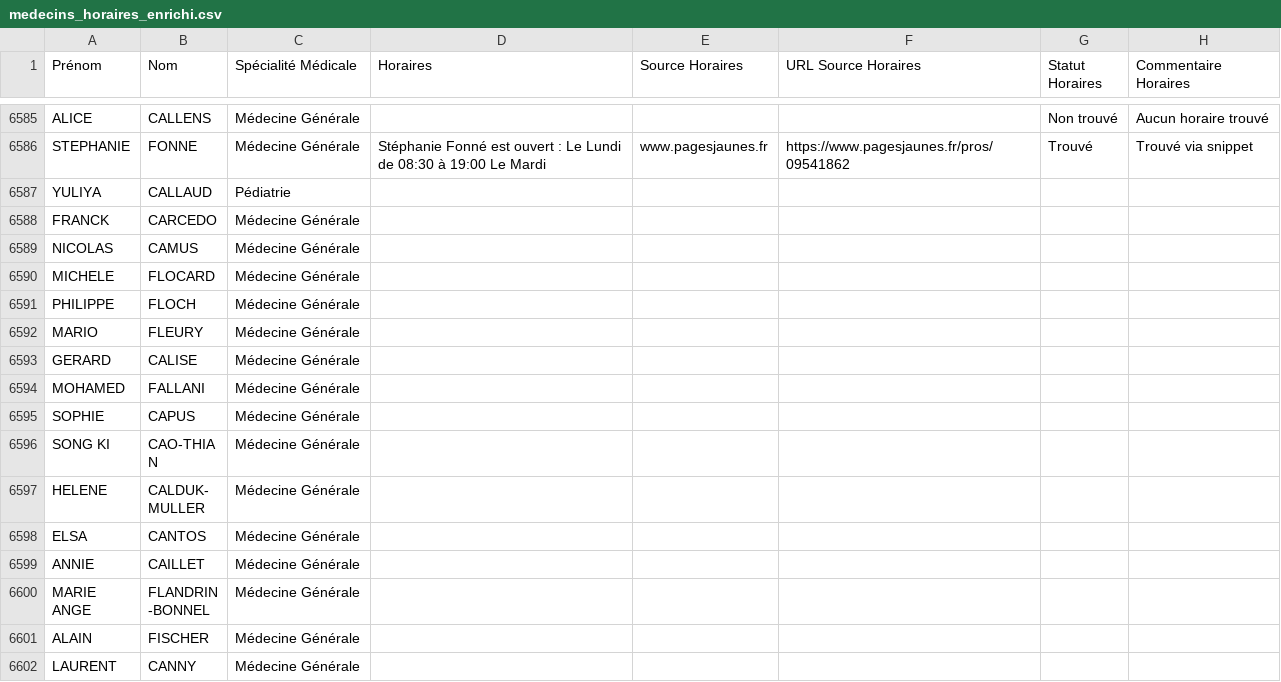
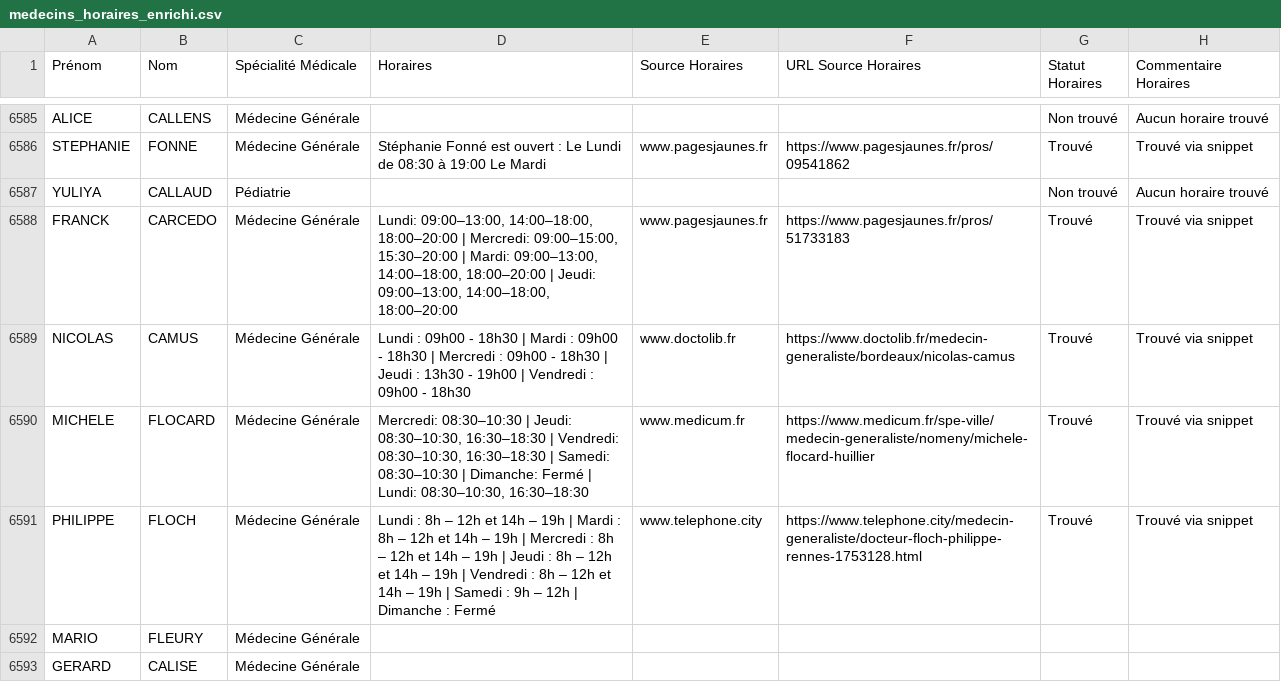
Before and after one commit to tsimokaza01-source/URL-7, a CSV file: medecins_horaires_enrichi.csv, drawn as a sheet; only a part is shown, gaps mark what is left out; the shorter side is filled out with more unchanged rows.

```diff
--- a/medecins_horaires_enrichi.csv
+++ b/medecins_horaires_enrichi.csv
@@ -6586,7 +6586,7 @@ ALICE;CALLENS;Médecine Générale;;;;Non trouvé;Aucun horaire trouvé
 STEPHANIE;FONNE;Médecine Générale;Stéphanie Fonné est ouvert : Le Lundi de 08:30 à 19:00 Le Mardi;www.pagesjaunes.fr;https://www.pagesjaunes.fr/pros/09541862;Trouvé;Trouvé via snippet
-YULIYA;CALLAUD;Pédiatrie;;;;;
-FRANCK;CARCEDO;Médecine Générale;;;;;
-NICOLAS;CAMUS;Médecine Générale;;;;;
-MICHELE;FLOCARD;Médecine Générale;;;;;
-PHILIPPE;FLOCH;Médecine Générale;;;;;
+YULIYA;CALLAUD;Pédiatrie;;;;Non trouvé;Aucun horaire trouvé
+FRANCK;CARCEDO;Médecine Générale;Lundi: 09:00–13:00, 14:00–18:00, 18:00–20:00 | Mercredi: 09:00–15:00, 15:30–20:00 | Mardi: 09:00–13:00, 14:00–18:00, 18:00–20:00 | Jeudi: 09:00–13:00, 14:00–18:00, 18:00–20:00;www.pagesjaunes.fr;https://www.pagesjaunes.fr/pros/51733183;Trouvé;Trouvé via snippet
+NICOLAS;CAMUS;Médecine Générale;Lundi : 09h00 - 18h30 | Mardi : 09h00 - 18h30 | Mercredi : 09h00 - 18h30 | Jeudi : 13h30 - 19h00 | Vendredi : 09h00 - 18h30;www.doctolib.fr;https://www.doctolib.fr/medecin-generaliste/bordeaux/nicolas-camus;Trouvé;Trouvé via snippet
+MICHELE;FLOCARD;Médecine Générale;Mercredi: 08:30–10:30 | Jeudi: 08:30–10:30, 16:30–18:30 | Vendredi: 08:30–10:30, 16:30–18:30 | Samedi: 08:30–10:30 | Dimanche: Fermé | Lundi: 08:30–10:30, 16:30–18:30;www.medicum.fr;https://www.medicum.fr/spe-ville/medecin-generaliste/nomeny/michele-flocard-huillier;Trouvé;Trouvé via snippet
+PHILIPPE;FLOCH;Médecine Générale;Lundi : 8h – 12h et 14h – 19h | Mardi : 8h – 12h et 14h – 19h | Mercredi : 8h – 12h et 14h – 19h | Jeudi : 8h – 12h et 14h – 19h | Vendredi : 8h – 12h et 14h – 19h | Samedi : 9h – 12h | Dimanche : Fermé;www.telephone.city;https://www.telephone.city/medecin-generaliste/docteur-floch-philippe-rennes-1753128.html;Trouvé;Trouvé via snippet
 MARIO;FLEURY;Médecine Générale;;;;;
```
